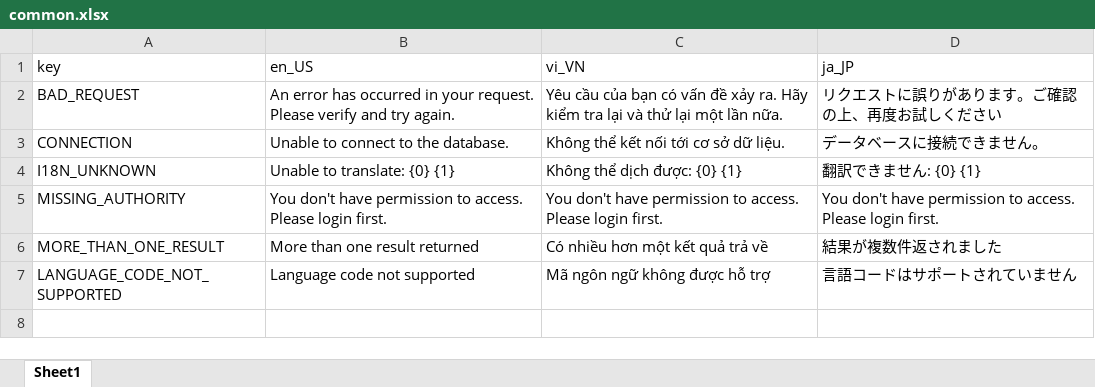
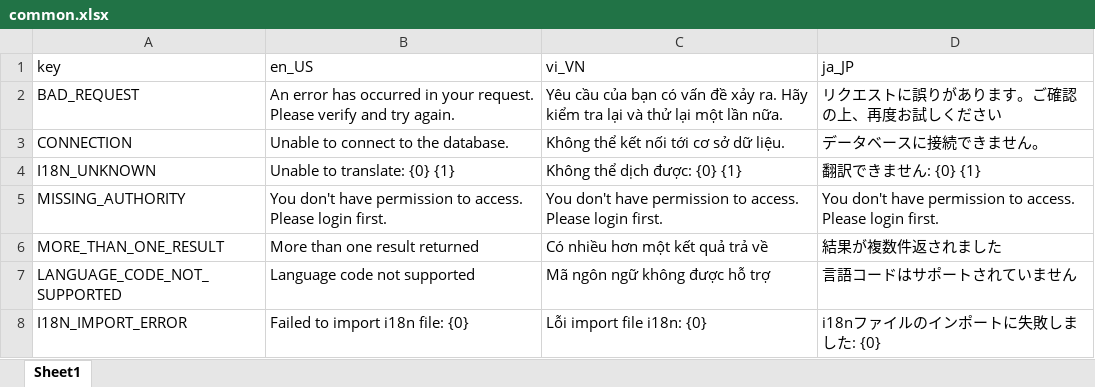
Before and after one commit to Multi-Module-Spring/Common, an Excel workbook: src/main/resources/i18n/common.xlsx, sheet Sheet1, drawn as a sheet; values as stored, in another font and other column widths than the file's, no borders; the diff names each change by its address in the sheet, - before the commit and + after, or states it on an @@ line.

Commit message:
update common import export

```diff
--- a/src/main/resources/i18n/common.xlsx (sheet Sheet1)
+++ b/src/main/resources/i18n/common.xlsx (sheet Sheet1)
+row 8: I18N_IMPORT_ERROR | Failed to import i18n file: {0} | Lỗi import file i18n: {0} | i18nファイルのインポートに失敗しました: {0}
```
Also changed, not shown: 3 other files.
